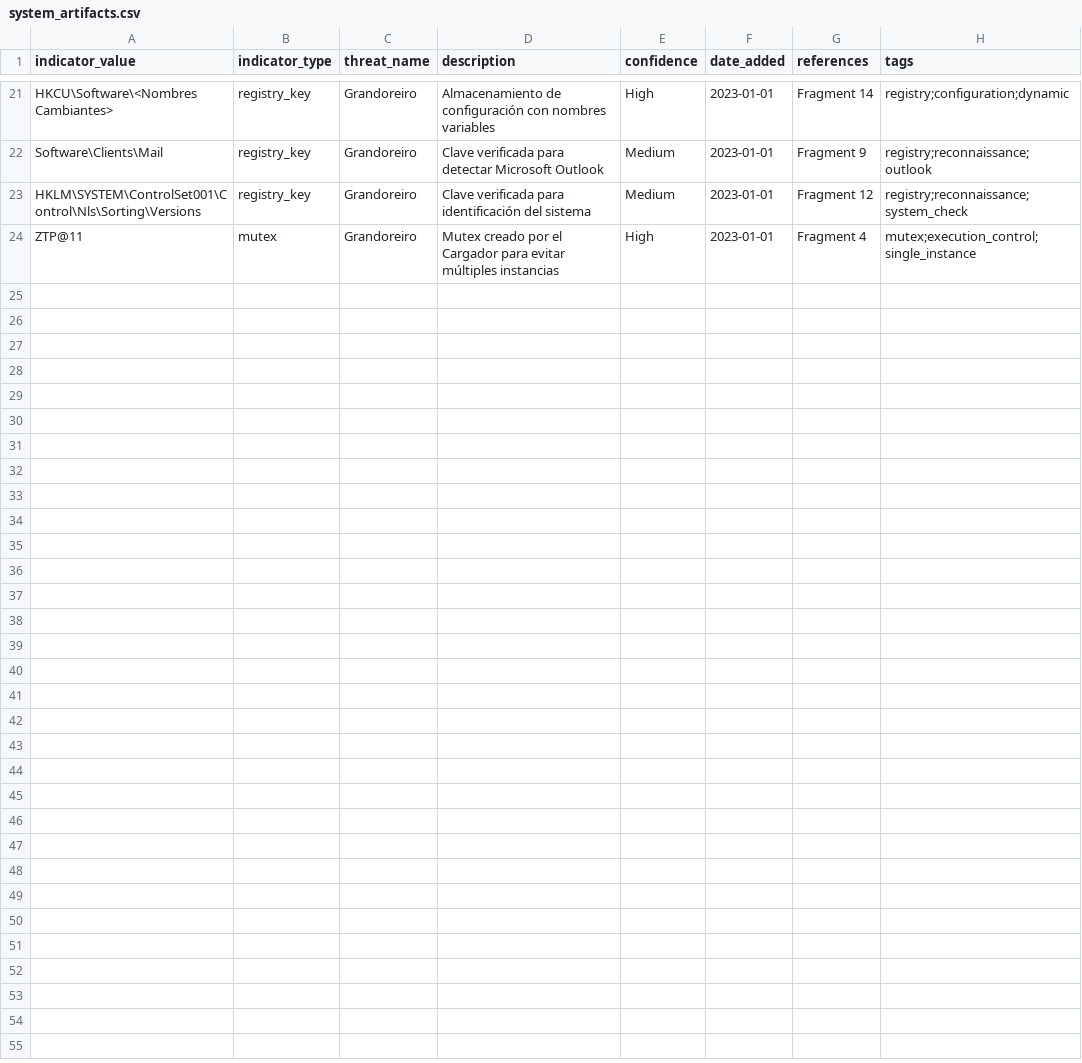
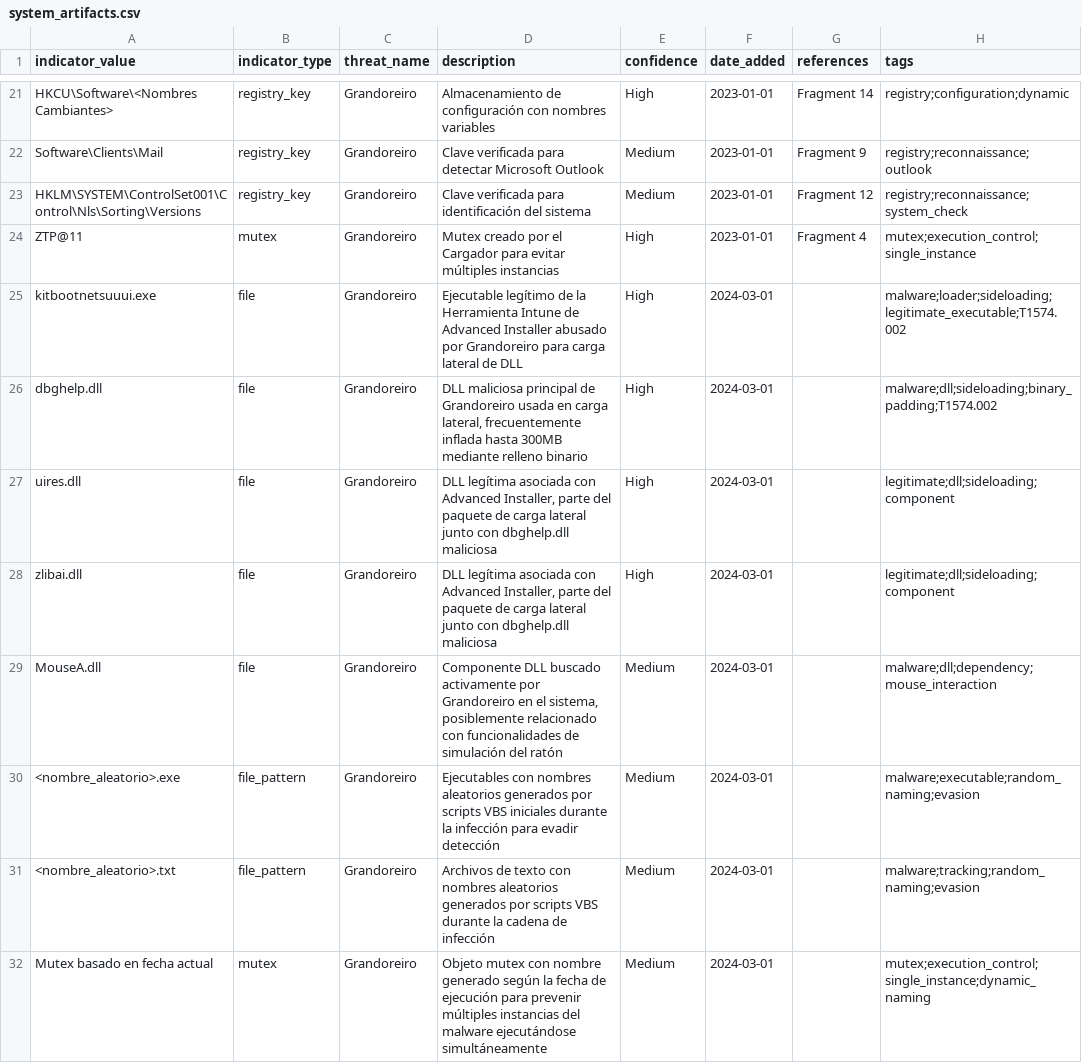
Before and after one commit to gonzalo2340/IOC, a CSV file: Grandoreiro/system_artifacts.csv, drawn as a sheet; only a part is shown, gaps mark what is left out.

Commit message:
Update system_artifacts.csv

```diff
--- a/Grandoreiro/system_artifacts.csv
+++ b/Grandoreiro/system_artifacts.csv
@@ -24 +24,9 @@ indicator_value,indicator_type,threat_name,description,confidence,date_added,ref
 "ZTP@11",mutex,Grandoreiro,"Mutex creado por el Cargador para evitar múltiples instancias",High,2023-01-01,Fragment 4,"mutex;execution_control;single_instance"
+"kitbootnetsuuui.exe",file,Grandoreiro,"Ejecutable legítimo de la Herramienta Intune de Advanced Installer abusado por Grandoreiro para carga lateral de DLL",High,2024-03-01,,"malware;loader;sideloading;legitimate_executable;T1574.002"
+"dbghelp.dll",file,Grandoreiro,"DLL maliciosa principal de Grandoreiro usada en carga lateral, frecuentemente inflada hasta 300MB mediante relleno binario",High,2024-03-01,,"malware;dll;sideloading;binary_padding;T1574.002"
+"uires.dll",file,Grandoreiro,"DLL legítima asociada con Advanced Installer, parte del paquete de carga lateral junto con dbghelp.dll maliciosa",High,2024-03-01,,"legitimate;dll;sideloading;component"
+"zlibai.dll",file,Grandoreiro,"DLL legítima asociada con Advanced Installer, parte del paquete de carga lateral junto con dbghelp.dll maliciosa",High,2024-03-01,,"legitimate;dll;sideloading;component"
+"MouseA.dll",file,Grandoreiro,"Componente DLL buscado activamente por Grandoreiro en el sistema, posiblemente relacionado con funcionalidades de simulación del ratón",Medium,2024-03-01,,"malware;dll;dependency;mouse_interaction"
+"<nombre_aleatorio>.exe",file_pattern,Grandoreiro,"Ejecutables con nombres aleatorios generados por scripts VBS iniciales durante la infección para evadir detección",Medium,2024-03-01,,"malware;executable;random_naming;evasion"
+"<nombre_aleatorio>.txt",file_pattern,Grandoreiro,"Archivos de texto con nombres aleatorios generados por scripts VBS durante la cadena de infección",Medium,2024-03-01,,"malware;tracking;random_naming;evasion"
+"Mutex basado en fecha actual",mutex,Grandoreiro,"Objeto mutex con nombre generado según la fecha de ejecución para prevenir múltiples instancias del malware ejecutándose simultáneamente",Medium,2024-03-01,,"mutex;execution_control;single_instance;dynamic_naming"
```
